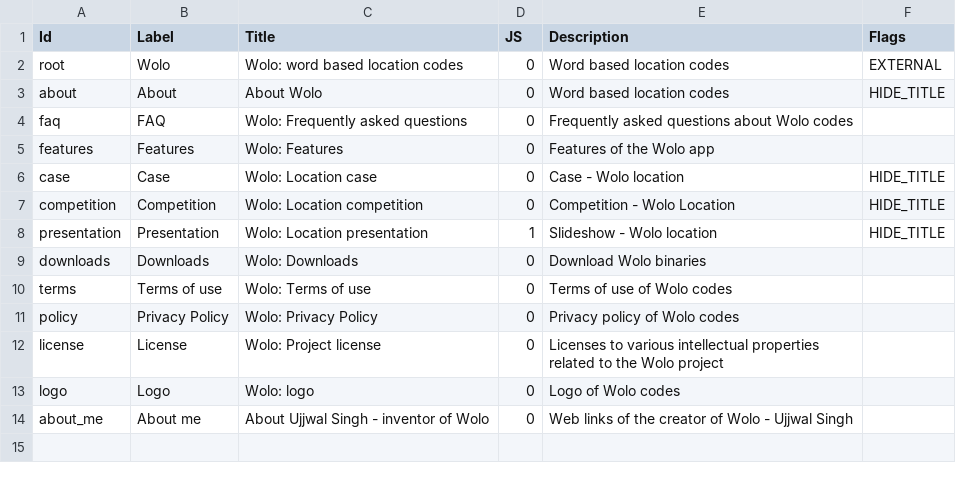
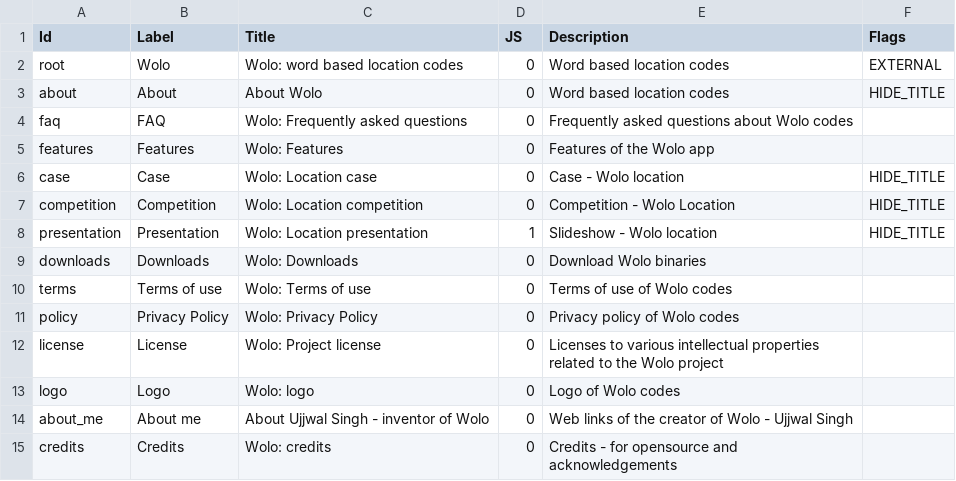
Before and after one commit to wolo-code/web-site, a TSV file: Config/ID.tsv, drawn as a sheet.

Commit message:
Added 'credits'

```diff
--- a/Config/ID.tsv
+++ b/Config/ID.tsv
@@ -14 +14,2 @@ logo	Logo	Wolo: logo	0	Logo of Wolo codes
 about_me	About me	About Ujjwal Singh - inventor of Wolo	0	Web links of the creator of Wolo - Ujjwal Singh
+credits	Credits	Wolo: credits	0	Credits - for opensource and acknowledgements
```
Also changed, not shown: 1 other file.
